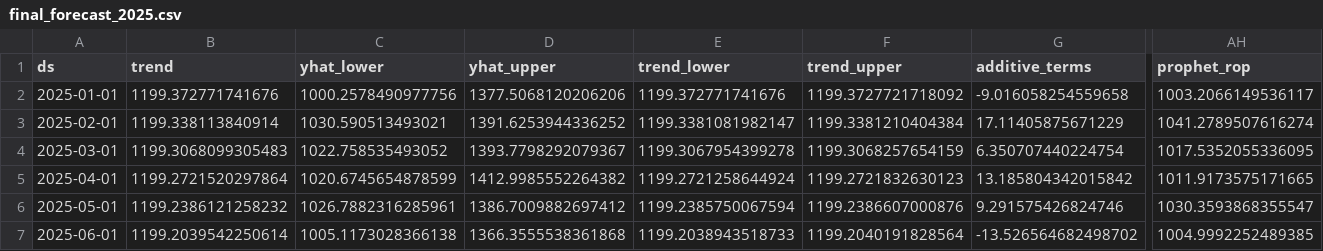
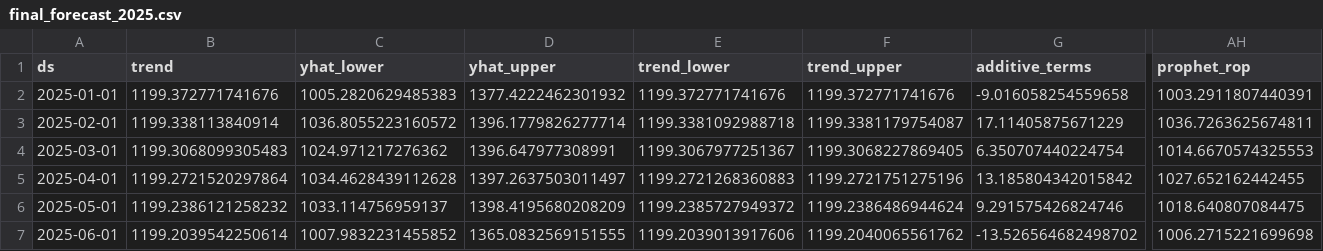
Before and after one commit to ashiqurrahmanshihab/Hybrid_Demand_Forecasting_and-Reorder_Point_Planning_Using_AROPHET, a CSV file: final_forecast_2025.csv, drawn as a sheet; only a part is shown, gaps mark what is left out; the diff covers the shown part only; the diff names each change by its address in the sheet, - before the commit and + after, or states it on an @@ line.

```diff
--- a/final_forecast_2025.csv
+++ b/final_forecast_2025.csv
-C2 (yhat_lower): 1000.2578490977756
+C2 (yhat_lower): 1005.2820629485383
-D2 (yhat_upper): 1377.5068120206206
+D2 (yhat_upper): 1377.4222462301932
-F2 (trend_upper): 1199.3727721718092
+F2 (trend_upper): 1199.372771741676
-AH2 (prophet_rop): 1003.2066149536117
+AH2 (prophet_rop): 1003.2911807440391
-C3 (yhat_lower): 1030.590513493021
+C3 (yhat_lower): 1036.8055223160572
-D3 (yhat_upper): 1391.6253944336252
+D3 (yhat_upper): 1396.1779826277714
-E3 (trend_lower): 1199.3381081982147
+E3 (trend_lower): 1199.3381092988718
-F3 (trend_upper): 1199.3381210404384
+F3 (trend_upper): 1199.3381179754087
-AH3 (prophet_rop): 1041.2789507616274
+AH3 (prophet_rop): 1036.7263625674811
-C4 (yhat_lower): 1022.758535493052
+C4 (yhat_lower): 1024.971217276362
-D4 (yhat_upper): 1393.7798292079367
+D4 (yhat_upper): 1396.647977308991
-E4 (trend_lower): 1199.3067954399278
+E4 (trend_lower): 1199.3067977251367
-F4 (trend_upper): 1199.3068257654159
+F4 (trend_upper): 1199.3068227869405
-AH4 (prophet_rop): 1017.5352055336095
+AH4 (prophet_rop): 1014.6670574325553
-C5 (yhat_lower): 1020.6745654878599
+C5 (yhat_lower): 1034.4628439112628
-D5 (yhat_upper): 1412.9985552264382
+D5 (yhat_upper): 1397.2637503011497
-E5 (trend_lower): 1199.2721258644924
+E5 (trend_lower): 1199.2721268360883
-F5 (trend_upper): 1199.2721832630123
+F5 (trend_upper): 1199.2721751275196
-AH5 (prophet_rop): 1011.9173575171665
+AH5 (prophet_rop): 1027.652162442455
-C6 (yhat_lower): 1026.7882316285961
+C6 (yhat_lower): 1033.114756959137
-D6 (yhat_upper): 1386.7009882697412
+D6 (yhat_upper): 1398.4195680208209
-E6 (trend_lower): 1199.2385750067594
+E6 (trend_lower): 1199.2385727949372
-F6 (trend_upper): 1199.2386607000876
+F6 (trend_upper): 1199.2386486944624
-AH6 (prophet_rop): 1030.3593868355547
+AH6 (prophet_rop): 1018.640807084475
-C7 (yhat_lower): 1005.1173028366138
+C7 (yhat_lower): 1007.9832231455852
-D7 (yhat_upper): 1366.3555538361868
+D7 (yhat_upper): 1365.0832569151555
-E7 (trend_lower): 1199.2038943518733
+E7 (trend_lower): 1199.2039013917606
-F7 (trend_upper): 1199.2040191828564
+F7 (trend_upper): 1199.2040065561762
-AH7 (prophet_rop): 1004.9992252489385
+AH7 (prophet_rop): 1006.2715221699698
```
Also changed, not shown: 30 edited cells elsewhere in this file, 1 other file.
